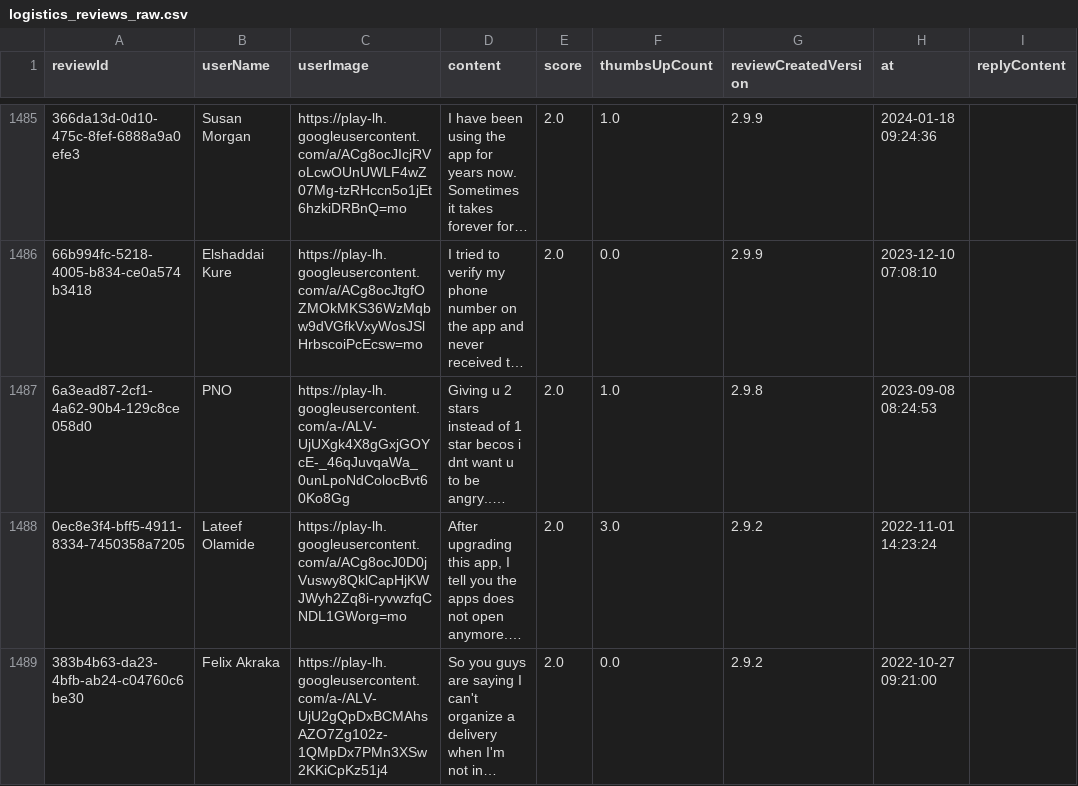
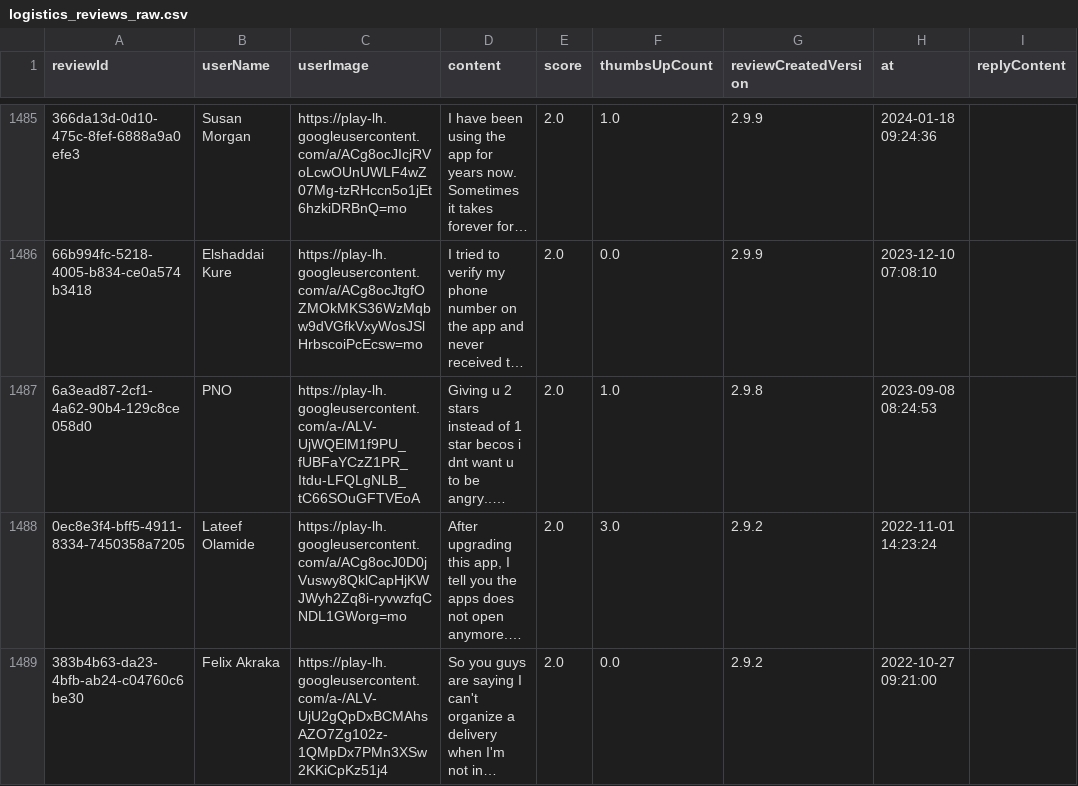
Before and after one commit to Delphineuzoeto/intelligence-tracker, a CSV file: logistics_reviews_raw.csv, drawn as a sheet; only a part is shown, gaps mark what is left out; long unchanged cells end in …; the diff covers the shown part only; the diff names each change by its address in the sheet, - before the commit and + after, or states it on an @@ line.

```diff
--- a/logistics_reviews_raw.csv
+++ b/logistics_reviews_raw.csv
-C1487 (userImage): https://play-lh.googleusercontent.com/a-/ALV-UjUXgk4X8gGxjGOYcE-_46qJuvqaWa_0unLpoNdColocBvt60Ko8Gg
+C1487 (userImage): https://play-lh.googleusercontent.com/a-/ALV-UjWQElM1f9PU_fUBFaYCzZ1PR_Itdu-LFQLgNLB_tC66SOuGFTVEoA
```
Also changed, not shown: 1 added row, 1 removed row and 10 edited cells elsewhere in this file, logistics_reviews_clean.csv.
